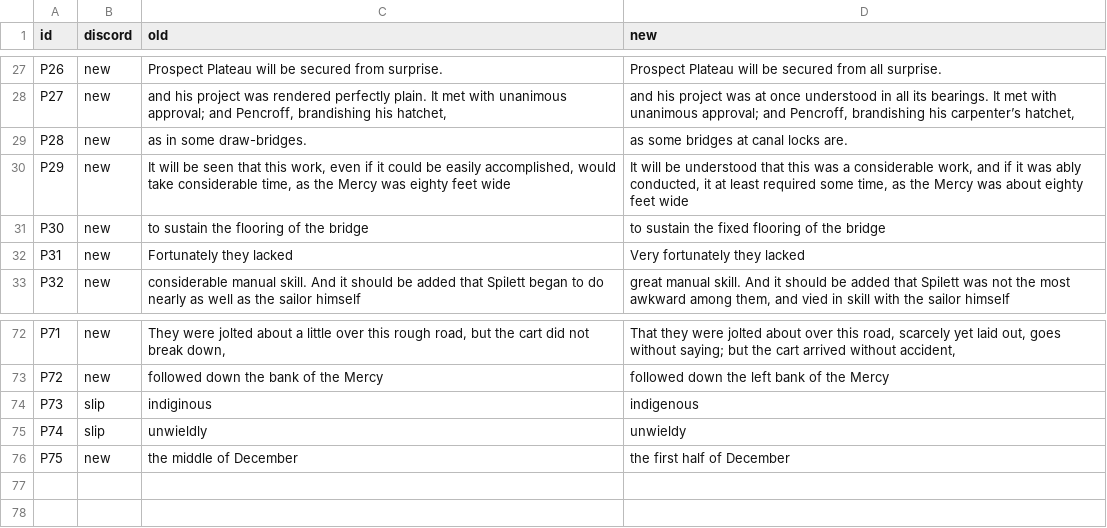
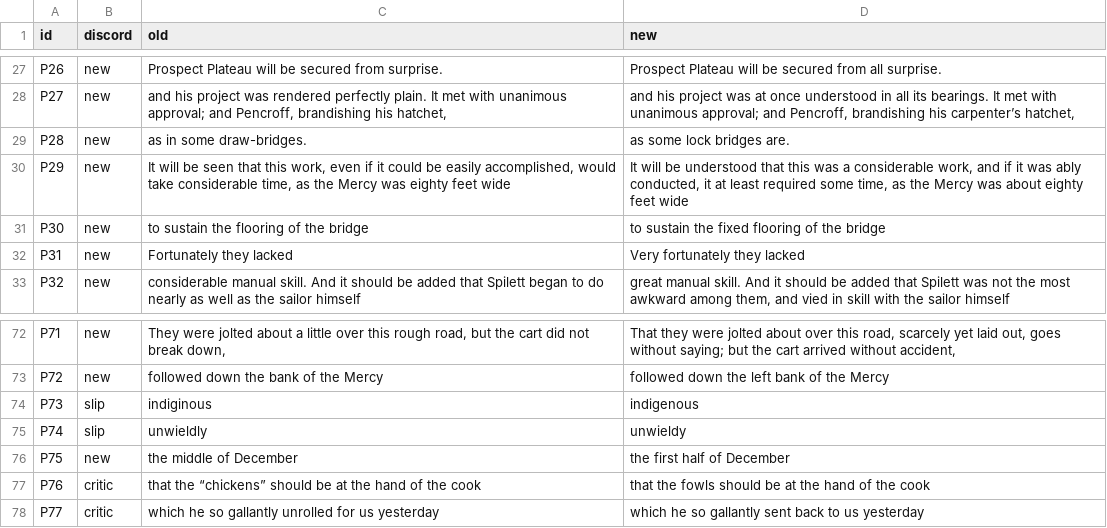
Before and after one commit to world-saga-seed/lincoln-island, a TSV file: plan/tasks/task-20261121-15-white-unabridged/ch/02900/patches-02900.tsv, drawn as a sheet; only a part is shown, gaps mark what is left out.

```diff
--- a/plan/tasks/task-20261121-15-white-unabridged/ch/02900/patches-02900.tsv
+++ b/plan/tasks/task-20261121-15-white-unabridged/ch/02900/patches-02900.tsv
@@ -28,3 +28,3 @@ P26	new	Prospect Plateau will be secured from surprise.	Prospect Plateau will be
 P27	new	and his project was rendered perfectly plain. It met with unanimous approval; and Pencroff, brandishing his hatchet,	and his project was at once understood in all its bearings. It met with unanimous approval; and Pencroff, brandishing his carpenter’s hatchet,
-P28	new	as in some draw-bridges.	as some bridges at canal locks are.
+P28	new	as in some draw-bridges.	as some lock bridges are.
 P29	new	It will be seen that this work, even if it could be easily accomplished, would take considerable time, as the Mercy was eighty feet wide	It will be understood that this was a considerable work, and if it was ably conducted, it at least required some time, as the Mercy was about eighty feet wide
@@ -76 +76,3 @@ P74	slip	unwieldly	unwieldy
 P75	new	the middle of December	the first half of December
+P76	critic	that the “chickens” should be at the hand of the cook	that the fowls should be at the hand of the cook
+P77	critic	which he so gallantly unrolled for us yesterday	which he so gallantly sent back to us yesterday
```
Also changed, not shown: 10 other files.
